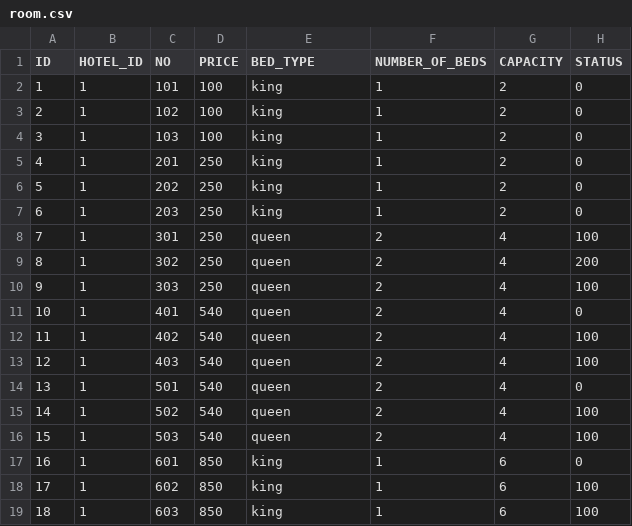
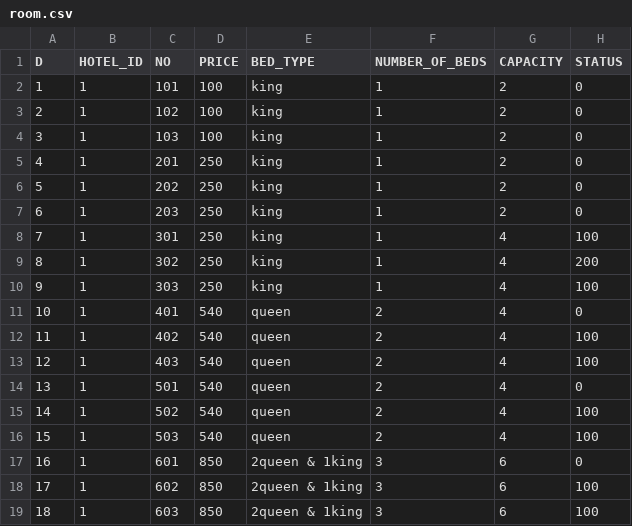
Before and after one commit to version-1/stayella, a CSV file: src/group1/stayella/Data/room.csv, drawn as a sheet.

```diff
--- a/src/group1/stayella/Data/room.csv
+++ b/src/group1/stayella/Data/room.csv
@@ -1,2 +1,2 @@
-ID,HOTEL_ID,NO,PRICE,BED_TYPE,NUMBER_OF_BEDS,CAPACITY,STATUS
+D,HOTEL_ID,NO,PRICE,BED_TYPE,NUMBER_OF_BEDS,CAPACITY,STATUS
 1,1,101,100,king,1,2,0
@@ -7,5 +7,5 @@ ID,HOTEL_ID,NO,PRICE,BED_TYPE,NUMBER_OF_BEDS,CAPACITY,STATUS
 6,1,203,250,king,1,2,0
-7,1,301,250,queen,2,4,100
-8,1,302,250,queen,2,4,200
-9,1,303,250,queen,2,4,100
+7,1,301,250,king,1,4,100
+8,1,302,250,king,1,4,200
+9,1,303,250,king,1,4,100
 10,1,401,540,queen,2,4,0
@@ -16,4 +16,4 @@ ID,HOTEL_ID,NO,PRICE,BED_TYPE,NUMBER_OF_BEDS,CAPACITY,STATUS
 15,1,503,540,queen,2,4,100
-16,1,601,850,king,1,6,0
-17,1,602,850,king,1,6,100
-18,1,603,850,king,1,6,100
+16,1,601,850,2queen & 1king,3,6,0
+17,1,602,850,2queen & 1king,3,6,100
+18,1,603,850,2queen & 1king,3,6,100
```
Also changed, not shown: 2 other files.
